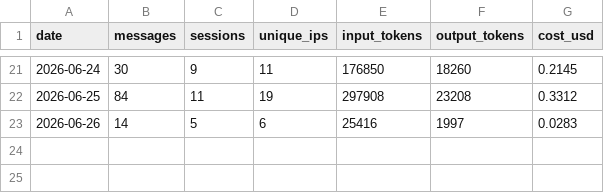
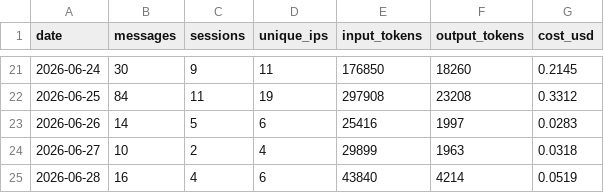
Before and after one commit to wbpowell328/sda-website, a CSV file: chatbot/stats/chatbot-stats.csv, drawn as a sheet; only a part is shown, gaps mark what is left out.

```diff
--- a/chatbot/stats/chatbot-stats.csv
+++ b/chatbot/stats/chatbot-stats.csv
@@ -23 +23,3 @@ date,messages,sessions,unique_ips,input_tokens,output_tokens,cost_usd
 2026-06-26,14,5,6,25416,1997,0.0283
+2026-06-27,10,2,4,29899,1963,0.0318
+2026-06-28,16,4,6,43840,4214,0.0519
```
